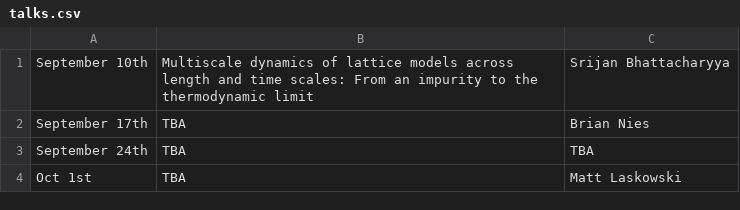
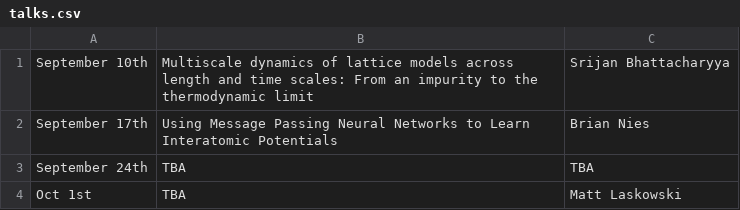
Before and after one commit to rtgrimm/rtgrimm.github.io, a CSV file: talks.csv, drawn as a sheet.

Commit message:
Update talks.csv with corrected talk details

```diff
--- a/talks.csv
+++ b/talks.csv
@@ -1,3 +1,3 @@
 September 10th, Multiscale dynamics of lattice models across length and time scales: From an impurity to the thermodynamic limit, Srijan Bhattacharyya
-September 17th, TBA, Brian Nies
+September 17th, Using Message Passing Neural Networks to Learn Interatomic Potentials, Brian Nies
 September 24th, TBA, TBA
```
